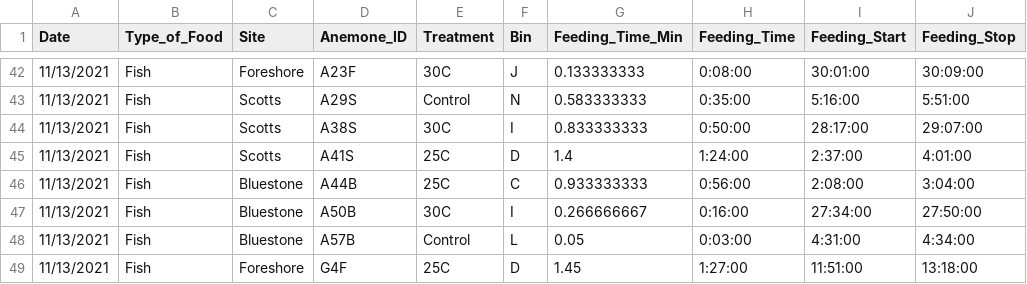
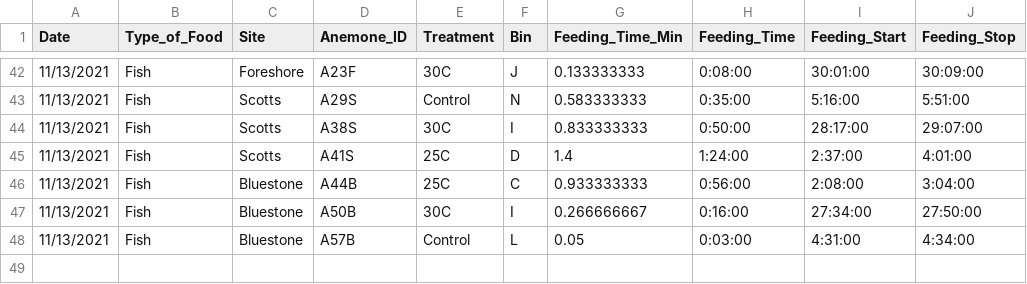
Before and after one commit to BBlanchette99/DSADA2021-aggregating-anemone, a CSV file: data/feeding_time_data.csv, drawn as a sheet; only a part is shown, gaps mark what is left out; the diff names each change by its address in the sheet, - before the commit and + after, or states it on an @@ line.

```diff
--- a/data/feeding_time_data.csv
+++ b/data/feeding_time_data.csv
-row 49: 11/13/2021 | Fish | Foreshore | G4F | 25C | D | 1.45 | 1:27:00 | 11:51:00 | 13:18:00
```
Also changed, not shown: data/base_diameter_data.csv, 6 other files.
